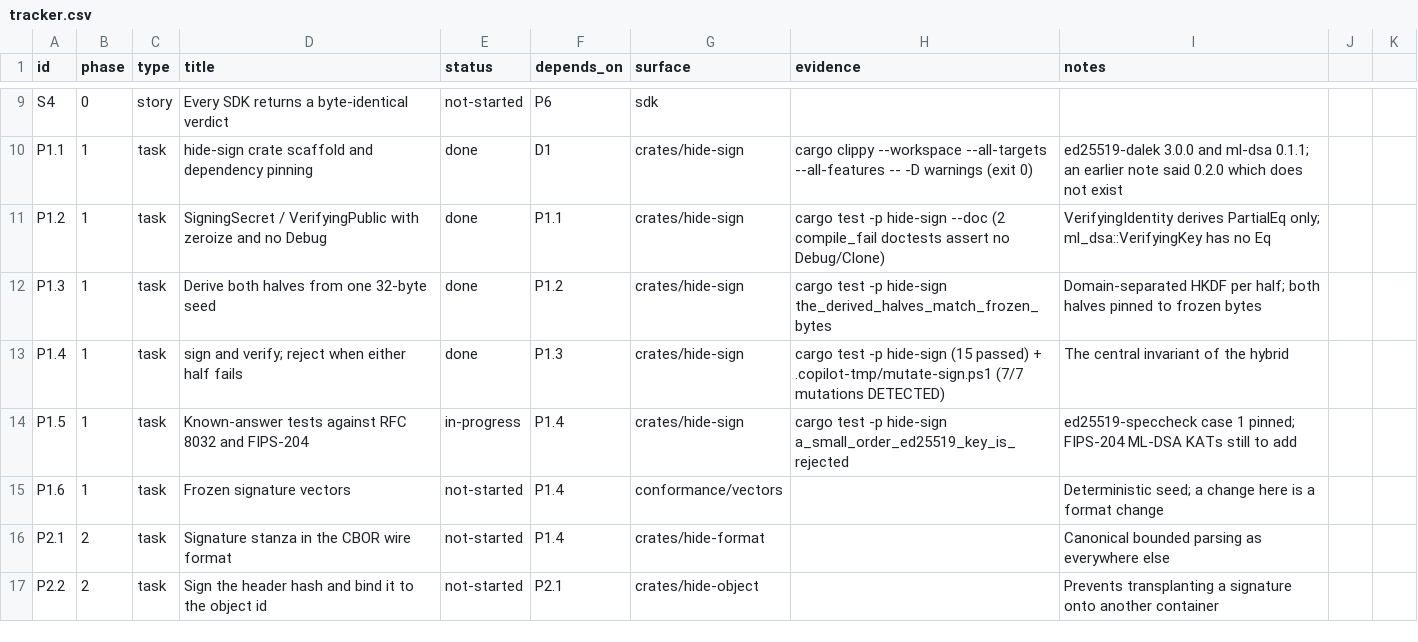
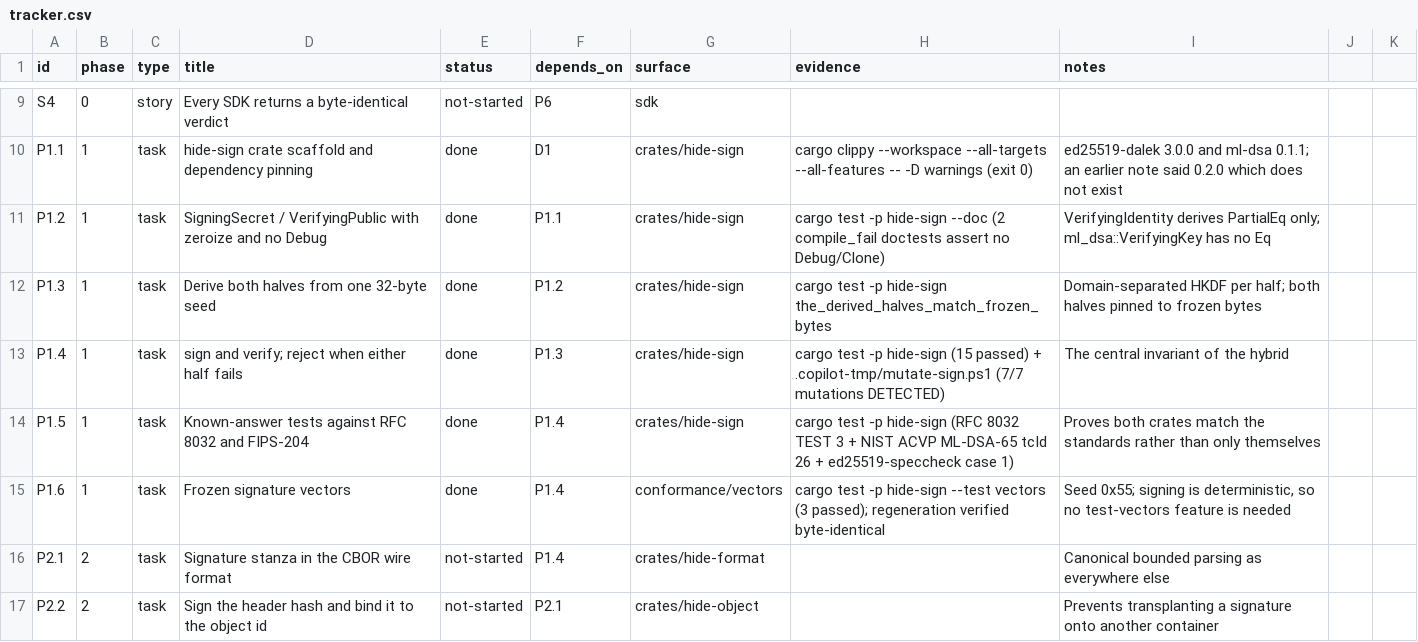
Before and after one commit to hide-protocol/hide, a CSV file: docs/tracker.csv, drawn as a sheet; only a part is shown, gaps mark what is left out.

Commit message:
feat(sign): add standard KATs and frozen signature vectors
RFC 8032 TEST 3 pins Ed25519; NIST ACVP ML-DSA-65 tcId 26 pins the
post-quantum half and catches a silent swap to another security level.
Together they prove the crates implement the standards rather than
merely agreeing with themselves.

Frozen vectors under conformance/vectors are generated from seed 0x55
and verified byte-identical on regeneration. The vector test asserts a
signature both verifies and reproduces exactly, so the scheme cannot
silently become randomised.

Signing was measured to be deterministic, so the scaffolded
test-vectors feature is removed rather than left as dead config.
Mutation coverage is now 9/9, including the ML-DSA level swap.

Completes P1 in docs/tracker.csv.

```diff
--- a/docs/tracker.csv
+++ b/docs/tracker.csv
@@ -13,4 +13,4 @@ P1.3,1,task,Derive both halves from one 32-byte seed,done,P1.2,crates/hide-sign,
 P1.4,1,task,sign and verify; reject when either half fails,done,P1.3,crates/hide-sign,cargo test -p hide-sign (15 passed) + .copilot-tmp/mutate-sign.ps1 (7/7 mutations DETECTED),The central invariant of the hybrid
-P1.5,1,task,Known-answer tests against RFC 8032 and FIPS-204,in-progress,P1.4,crates/hide-sign,cargo test -p hide-sign a_small_order_ed25519_key_is_rejected,ed25519-speccheck case 1 pinned; FIPS-204 ML-DSA KATs still to add
-P1.6,1,task,Frozen signature vectors,not-started,P1.4,conformance/vectors,,Deterministic seed; a change here is a format change
+P1.5,1,task,Known-answer tests against RFC 8032 and FIPS-204,done,P1.4,crates/hide-sign,cargo test -p hide-sign (RFC 8032 TEST 3 + NIST ACVP ML-DSA-65 tcId 26 + ed25519-speccheck case 1),Proves both crates match the standards rather than only themselves
+P1.6,1,task,Frozen signature vectors,done,P1.4,conformance/vectors,cargo test -p hide-sign --test vectors (3 passed); regeneration verified byte-identical,"Seed 0x55; signing is deterministic, so no test-vectors feature is needed"
 P2.1,2,task,Signature stanza in the CBOR wire format,not-started,P1.4,crates/hide-format,,Canonical bounded parsing as everywhere else
```
Also changed, not shown: 9 other files.
